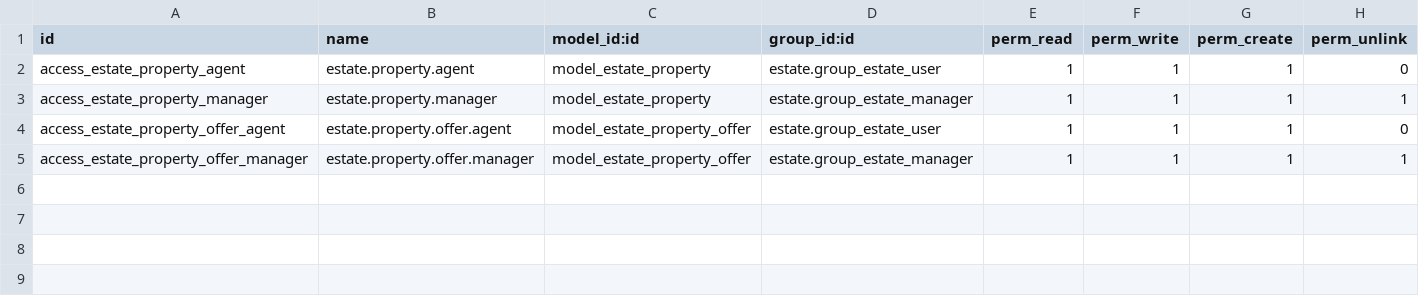
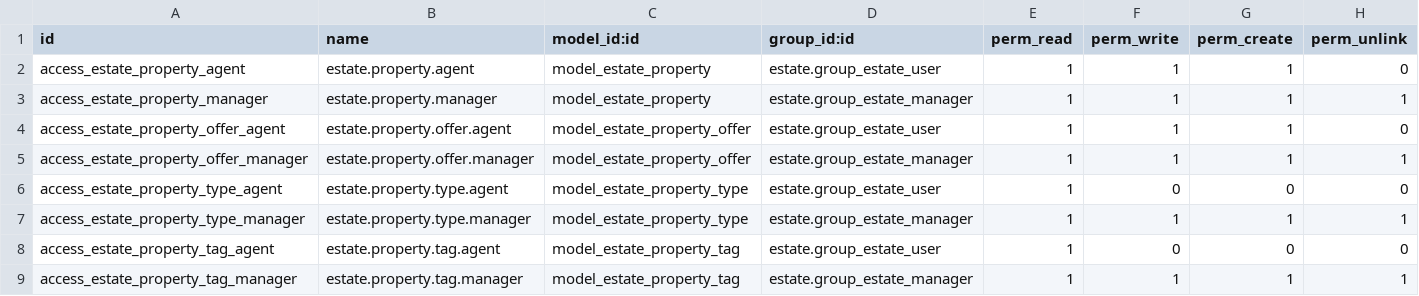
Before and after one commit to anhvu0907HDV/odoo-pet-project, a CSV file: custom_addons/estate/security/ir.model.access.csv, drawn as a sheet; the diff names each change by its address in the sheet, - before the commit and + after, or states it on an @@ line.

Commit message:
feat: Enhance estate module with property types, tags, and improved offer management
- Introduced new models for property types and tags, allowing categorization of properties.
- Updated demo data to include property types and tags for better testing and visualization.
- Enhanced property model with new fields for expected and selling prices, and added constraints for price validation.
- Implemented notification mixin for consistent user feedback across actions.
- Improved offer management with new actions for accepting, refusing, and setting offers to pending.
- Added reporting views for property performance analysis.
- Updated security rules to manage access for new models and actions.
- Enhanced UI with new styles for kanban and form views, improving user experience.
- Added tests for property offer acceptance and validation constraints.

```diff
--- a/custom_addons/estate/security/ir.model.access.csv
+++ b/custom_addons/estate/security/ir.model.access.csv
+row 6: access_estate_property_type_agent | estate.property.type.agent | model_estate_property_type | estate.group_estate_user | 1 | 0 | 0 | 0
+row 7: access_estate_property_type_manager | estate.property.type.manager | model_estate_property_type | estate.group_estate_manager | 1 | 1 | 1 | 1
+row 8: access_estate_property_tag_agent | estate.property.tag.agent | model_estate_property_tag | estate.group_estate_user | 1 | 0 | 0 | 0
+row 9: access_estate_property_tag_manager | estate.property.tag.manager | model_estate_property_tag | estate.group_estate_manager | 1 | 1 | 1 | 1
```
Also changed, not shown: 18 other files.
